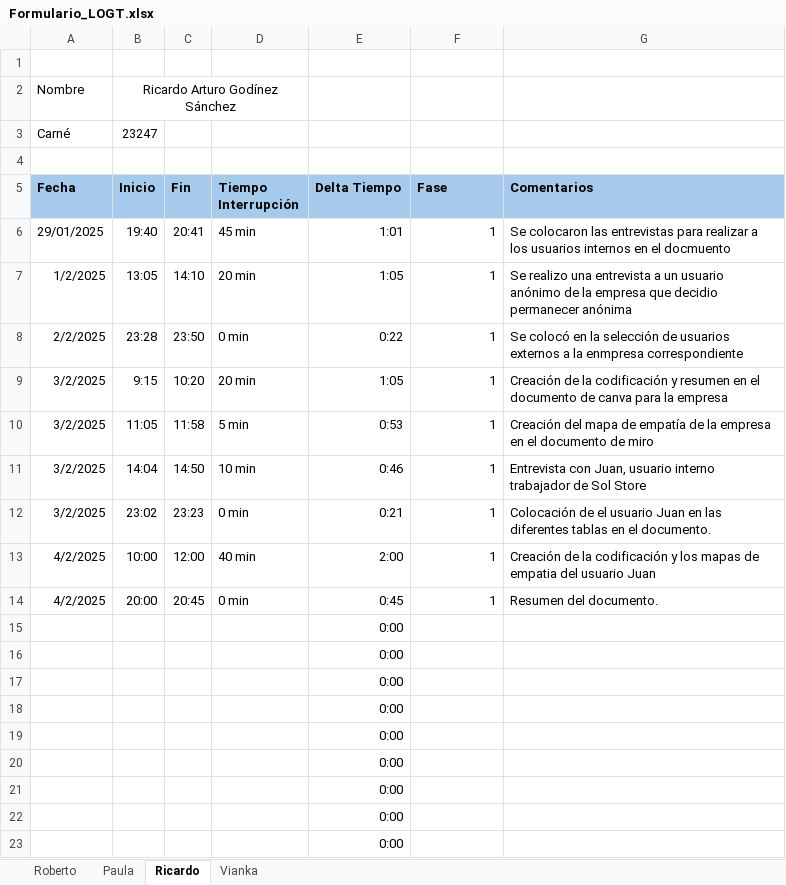
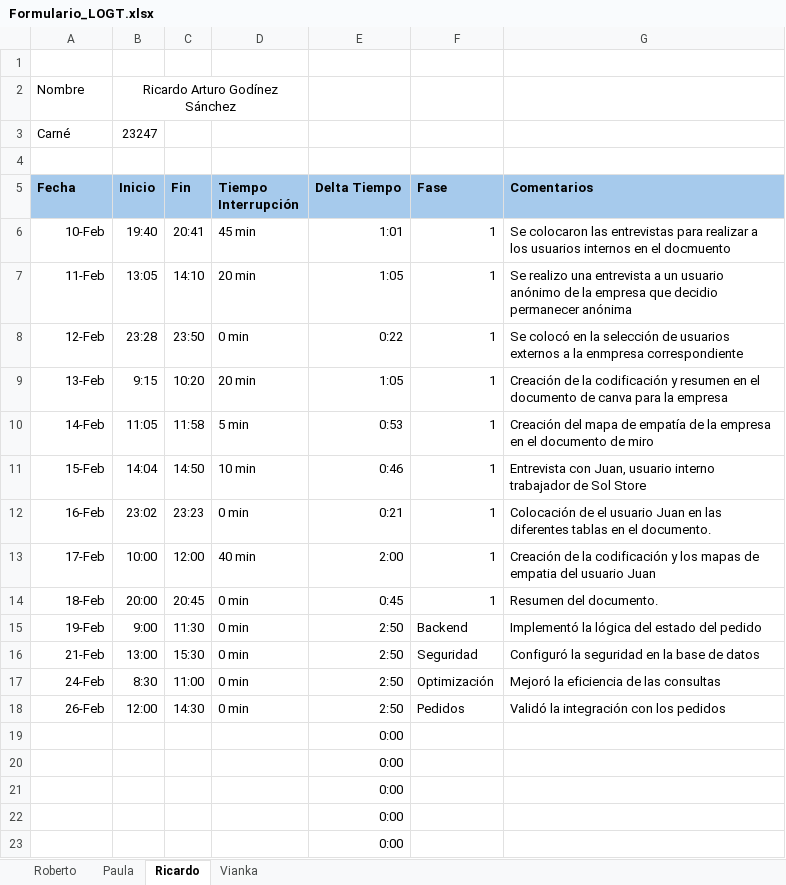
Before and after one commit to Vann06/Proyecto_SOL_2025, an Excel workbook: Proyecto ingeniera de software/Formulario_LOGT.xlsx, sheet Ricardo, drawn as a sheet; only a part is shown; values as stored, in another font and other column widths than the file's, no borders; removed rows and columns are numbered as before the commit, all else as after; the diff names each change by its address in the sheet, - before the commit and + after, or states it on an @@ line.

```diff
--- a/Proyecto ingeniera de software/Formulario_LOGT.xlsx (sheet Ricardo)
+++ b/Proyecto ingeniera de software/Formulario_LOGT.xlsx (sheet Ricardo)
-A6 (Fecha): 29/01/2025
+A6 (Fecha): 10-Feb
-A7 (Fecha): 1/2/2025
+A7 (Fecha): 11-Feb
-A8 (Fecha): 2/2/2025
+A8 (Fecha): 12-Feb
-A9 (Fecha): 3/2/2025
+A9 (Fecha): 13-Feb
-A10 (Fecha): 3/2/2025
+A10 (Fecha): 14-Feb
-A11 (Fecha): 3/2/2025
+A11 (Fecha): 15-Feb
-A12 (Fecha): 3/2/2025
+A12 (Fecha): 16-Feb
-A13 (Fecha): 4/2/2025
+A13 (Fecha): 17-Feb
-A14 (Fecha): 4/2/2025
+A14 (Fecha): 18-Feb
-row 15:  |  |  |  | 0:00
-row 16:  |  |  |  | 0:00
-row 17:  |  |  |  | 0:00
-row 18:  |  |  |  | 0:00
+row 15: 19-Feb | 9:00 | 11:30 | 0 min | 2:50 | Backend | Implementó la lógica del estado del pedido
+row 16: 21-Feb | 13:00 | 15:30 | 0 min | 2:50 | Seguridad | Configuró la seguridad en la base de datos
+row 17: 24-Feb | 8:30 | 11:00 | 0 min | 2:50 | Optimización | Mejoró la eficiencia de las consultas
+row 18: 26-Feb | 12:00 | 14:30 | 0 min | 2:50 | Pedidos | Validó la integración con los pedidos
```
Also changed, not shown: sheet Vianka, sheet Paula, sheet Roberto, 3 other files.
